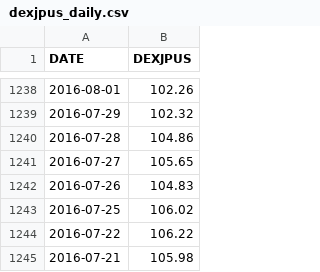
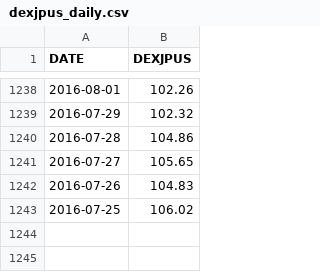
Before and after one commit to chanmoto/github.io, a CSV file: data/dexjpus_daily.csv, drawn as a sheet; only a part is shown, gaps mark what is left out.

```diff
--- a/data/dexjpus_daily.csv
+++ b/data/dexjpus_daily.csv
@@ -1243,3 +1243 @@ DATE,DEXJPUS
 2016-07-25,106.02
-2016-07-22,106.22
-2016-07-21,105.98
```
Also changed, not shown: data/gbpjpy_daily.csv, data/gbpusd_daily.csv, 4 other files.
